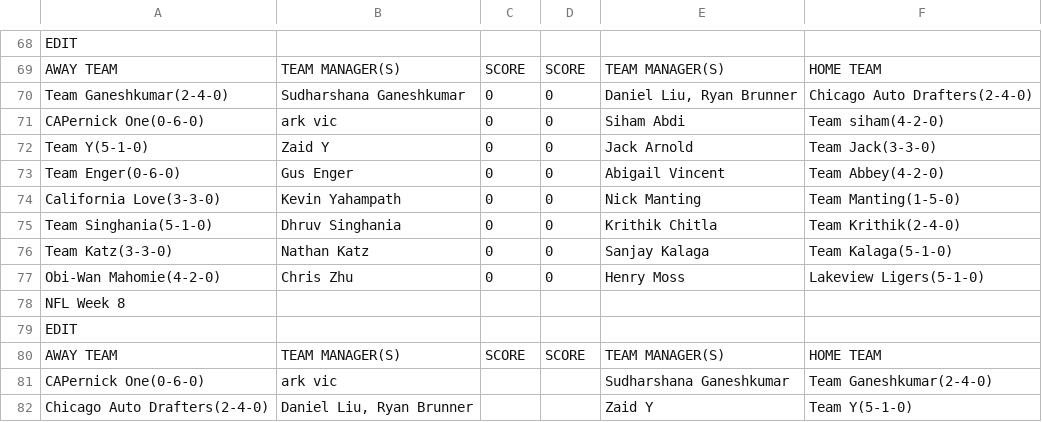
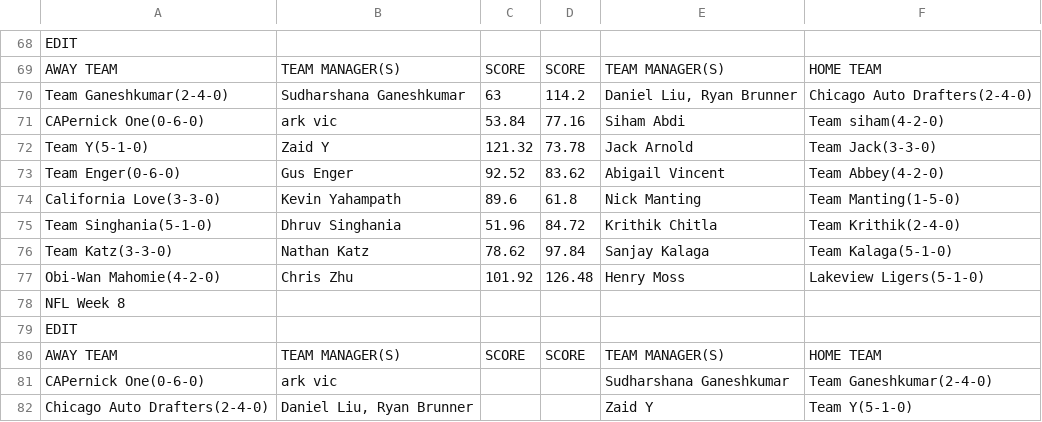
Before and after one commit to jackarnold84/fantasy-forecaster, a CSV file: data/capitalone-2022.csv, drawn as a sheet; only a part is shown, gaps mark what is left out.

```diff
--- a/data/capitalone-2022.csv
+++ b/data/capitalone-2022.csv
@@ -69,10 +69,10 @@ EDIT,,,,,
 AWAY TEAM,TEAM MANAGER(S),SCORE,SCORE,TEAM MANAGER(S),HOME TEAM
-Team Ganeshkumar(2-4-0),Sudharshana Ganeshkumar,0,0,"Daniel Liu, Ryan Brunner",Chicago Auto Drafters(2-4-0)
-CAPernick One(0-6-0),ark vic,0,0,Siham Abdi,Team siham(4-2-0)
-Team Y(5-1-0),Zaid Y,0,0,Jack Arnold,Team Jack(3-3-0)
-Team Enger(0-6-0),Gus Enger,0,0,Abigail Vincent,Team Abbey(4-2-0)
-California Love(3-3-0),Kevin Yahampath,0,0,Nick Manting,Team Manting(1-5-0)
-Team Singhania(5-1-0),Dhruv Singhania,0,0,Krithik Chitla,Team Krithik(2-4-0)
-Team Katz(3-3-0),Nathan Katz,0,0,Sanjay Kalaga,Team Kalaga(5-1-0)
-Obi-Wan Mahomie(4-2-0),Chris Zhu,0,0,Henry Moss,Lakeview Ligers(5-1-0)
+Team Ganeshkumar(2-4-0),Sudharshana Ganeshkumar,63,114.2,"Daniel Liu, Ryan Brunner",Chicago Auto Drafters(2-4-0)
+CAPernick One(0-6-0),ark vic,53.84,77.16,Siham Abdi,Team siham(4-2-0)
+Team Y(5-1-0),Zaid Y,121.32,73.78,Jack Arnold,Team Jack(3-3-0)
+Team Enger(0-6-0),Gus Enger,92.52,83.62,Abigail Vincent,Team Abbey(4-2-0)
+California Love(3-3-0),Kevin Yahampath,89.6,61.8,Nick Manting,Team Manting(1-5-0)
+Team Singhania(5-1-0),Dhruv Singhania,51.96,84.72,Krithik Chitla,Team Krithik(2-4-0)
+Team Katz(3-3-0),Nathan Katz,78.62,97.84,Sanjay Kalaga,Team Kalaga(5-1-0)
+Obi-Wan Mahomie(4-2-0),Chris Zhu,101.92,126.48,Henry Moss,Lakeview Ligers(5-1-0)
 NFL Week 8,,,,,
```
Also changed, not shown: data/morton-2022.csv, data/purdue-2022.csv, 7 other files.
